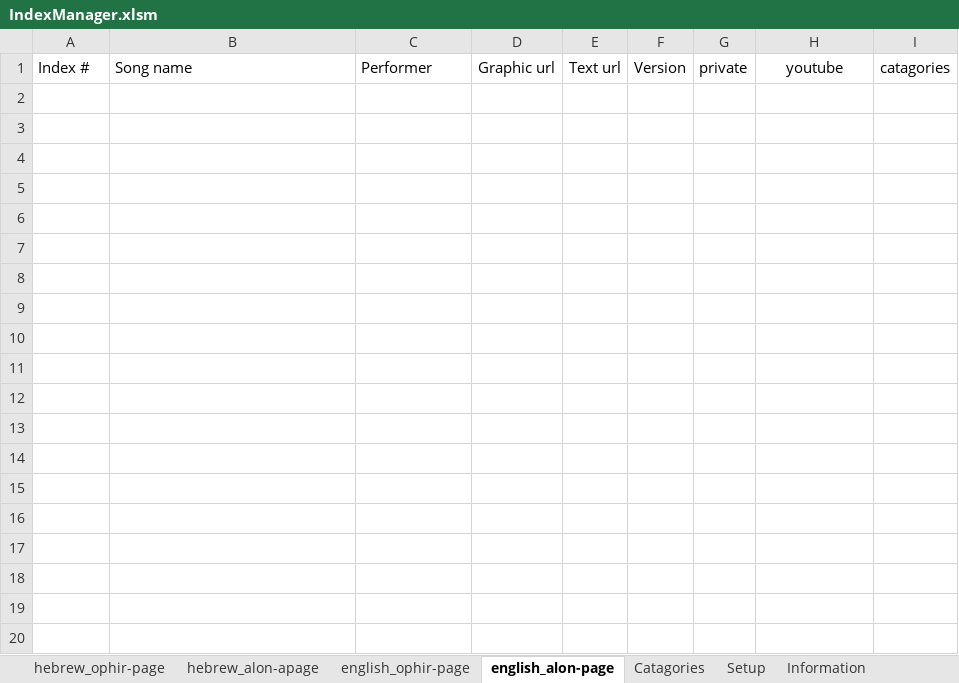
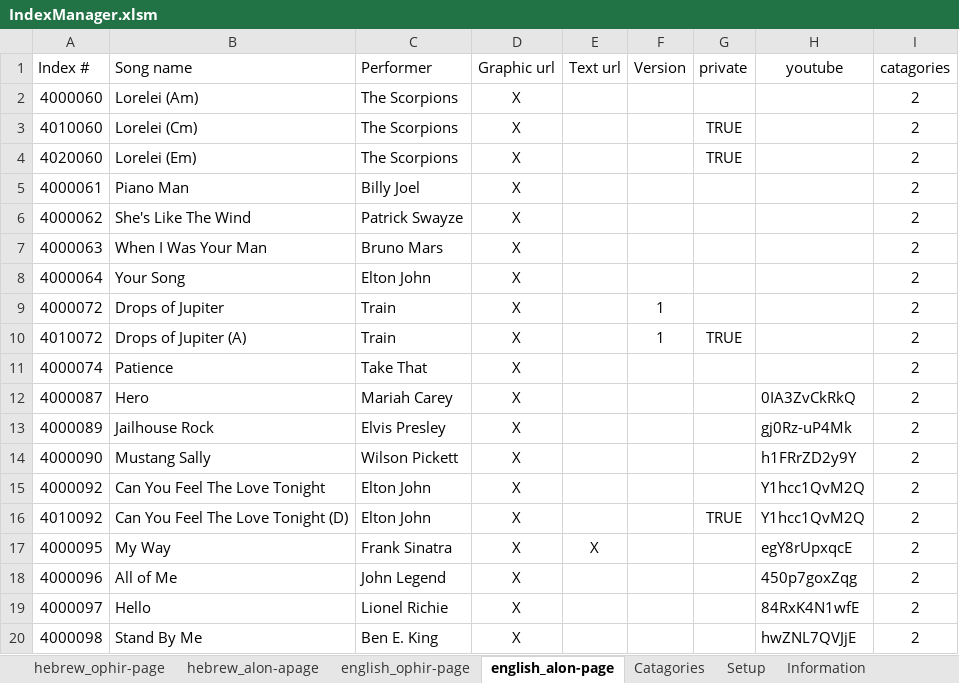
Before and after one commit to KidCrippler/songs, an Excel workbook: IndexManager.xlsm, sheet english_alon-page, drawn as a sheet; only a part is shown; values as stored, in another font and other column widths than the file's, no borders; the diff covers the shown part only; the diff names each change by its address in the sheet, - before the commit and + after, or states it on an @@ line.

Commit message:
Added support for multiple categories per song

```diff
--- a/IndexManager.xlsm (sheet english_alon-page)
+++ b/IndexManager.xlsm (sheet english_alon-page)
+row 2: 4000060 | Lorelei (Am) | The Scorpions | X |  |  |  |  | 2
+row 3: 4010060 | Lorelei (Cm) | The Scorpions | X |  |  | TRUE |  | 2
+row 4: 4020060 | Lorelei (Em) | The Scorpions | X |  |  | TRUE |  | 2
+row 5: 4000061 | Piano Man | Billy Joel | X |  |  |  |  | 2
+row 6: 4000062 | She's Like The Wind | Patrick Swayze | X |  |  |  |  | 2
+row 7: 4000063 | When I Was Your Man | Bruno Mars | X |  |  |  |  | 2
+row 8: 4000064 | Your Song | Elton John | X |  |  |  |  | 2
+row 9: 4000072 | Drops of Jupiter | Train | X |  | 1 |  |  | 2
+row 10: 4010072 | Drops of Jupiter (A) | Train | X |  | 1 | TRUE |  | 2
+row 11: 4000074 | Patience | Take That | X |  |  |  |  | 2
+row 12: 4000087 | Hero | Mariah Carey | X |  |  |  | 0IA3ZvCkRkQ | 2
+row 13: 4000089 | Jailhouse Rock | Elvis Presley | X |  |  |  | gj0Rz-uP4Mk | 2
+row 14: 4000090 | Mustang Sally | Wilson Pickett | X |  |  |  | h1FRrZD2y9Y | 2
+row 15: 4000092 | Can You Feel The Love Tonight | Elton John | X |  |  |  | Y1hcc1QvM2Q | 2
+row 16: 4010092 | Can You Feel The Love Tonight (D) | Elton John | X |  |  | TRUE | Y1hcc1QvM2Q | 2
+row 17: 4000095 | My Way | Frank Sinatra | X | X |  |  | egY8rUpxqcE | 2
+row 18: 4000096 | All of Me | John Legend | X |  |  |  | 450p7goxZqg | 2
+row 19: 4000097 | Hello | Lionel Richie | X |  |  |  | 84RxK4N1wfE | 2
+row 20: 4000098 | Stand By Me | Ben E. King | X |  |  |  | hwZNL7QVJjE | 2
```
Also changed, not shown: 14 added rows elsewhere in this sheet, sheet hebrew_ophir-page, sheet hebrew_alon-apage, sheet english_ophir-page, sheet Catagories, sheet Information, 1 other file.
